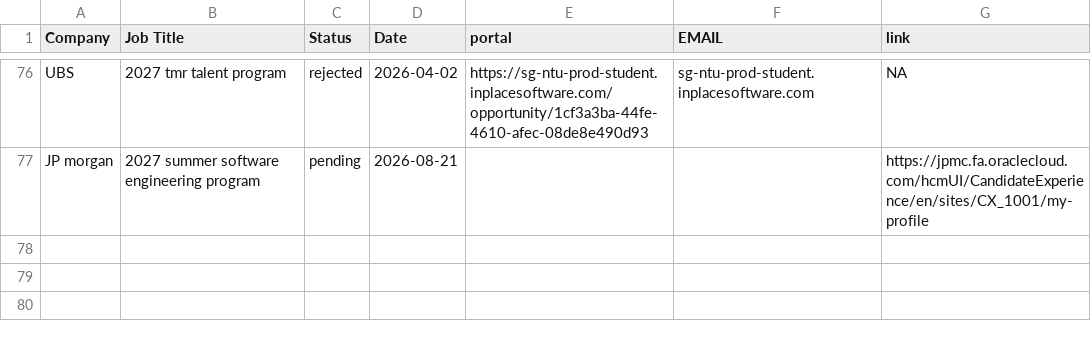
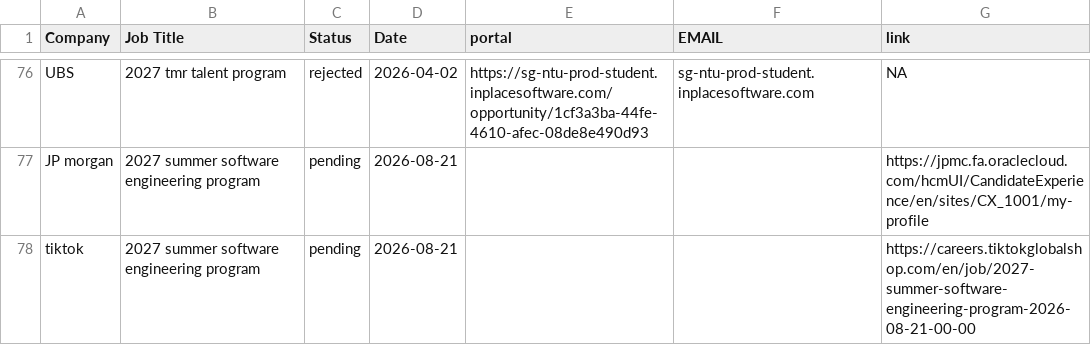
Before and after one commit to Zerius7733/Email-Generator-Extension, a CSV file: applications.csv, drawn as a sheet; only a part is shown, gaps mark what is left out; the diff names each change by its address in the sheet, - before the commit and + after, or states it on an @@ line.

Commit message:
Update applications.csv

```diff
--- a/applications.csv
+++ b/applications.csv
+row 78: tiktok | 2027 summer software engineering program | pending | 2026-08-21 |  |  | https://careers.tiktokglobalshop.com/en/job/2027-summer-software-engineering-program-2026-08-21-00-00
```
